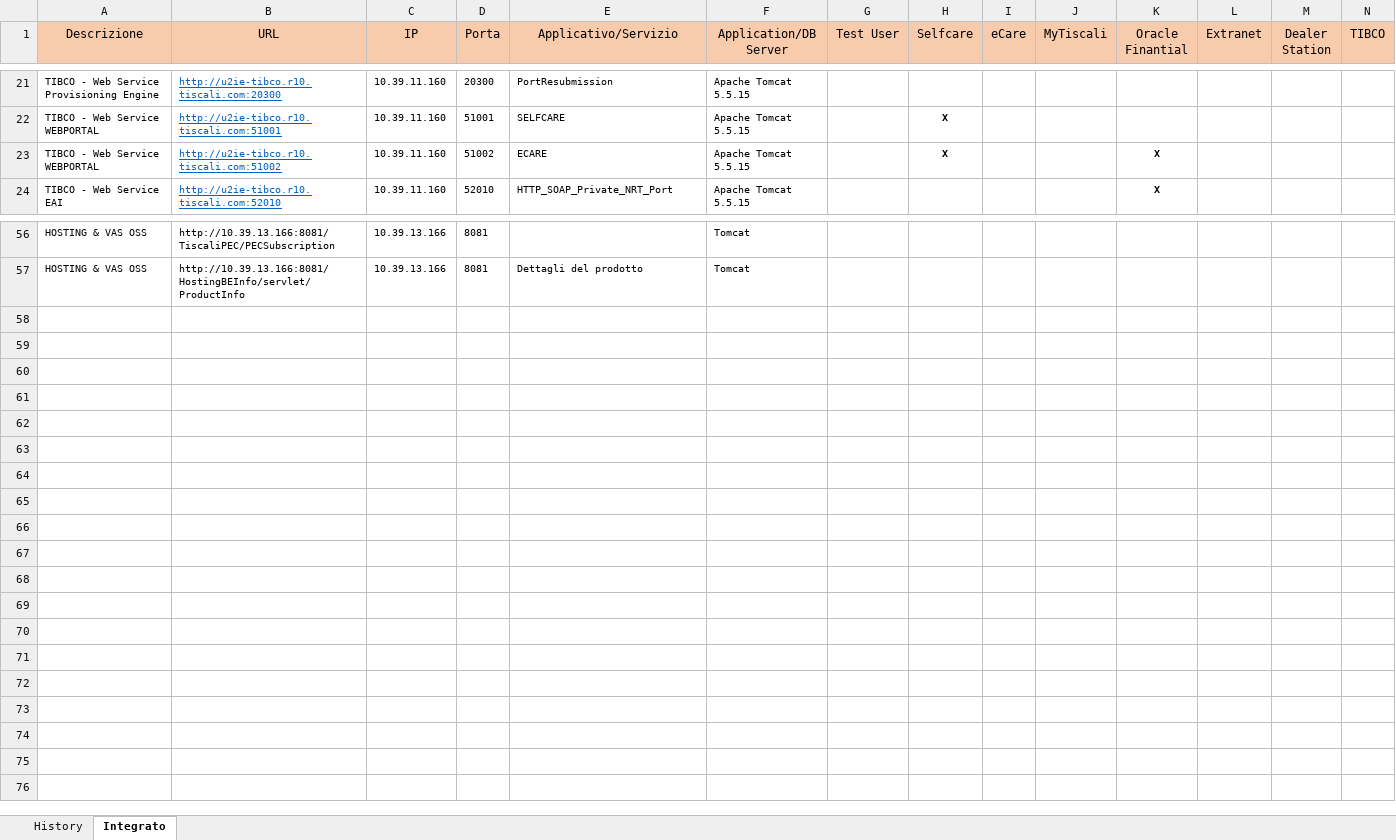
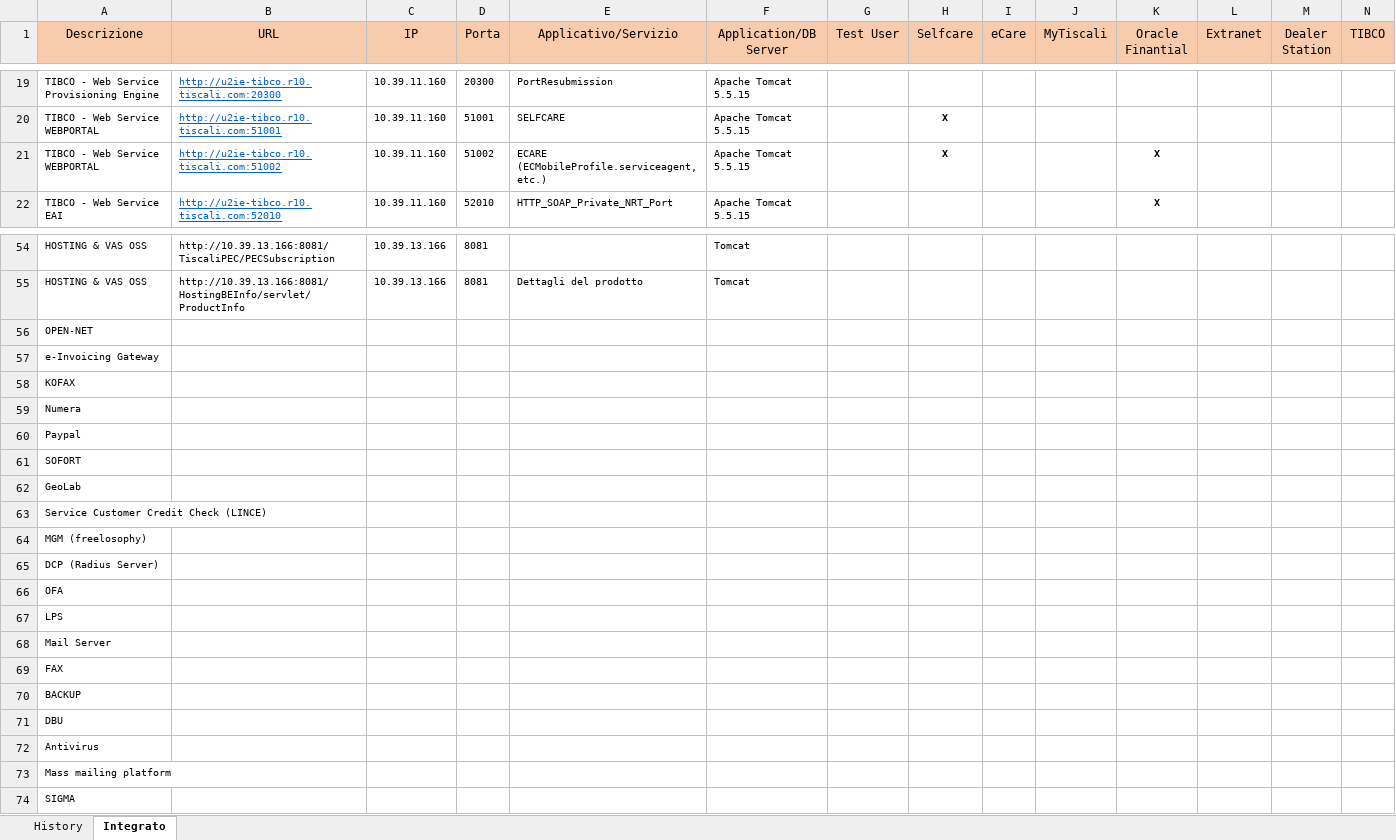
Before and after one commit to ultraneuro/ultraneuro, an Excel workbook: trunk/Documentazione Generale/Tiscali - BSS - SIT - Environments.xlsx, sheet Integrato, drawn as a sheet; only a part is shown, gaps mark what is left out; values as stored, in another font and other column widths than the file's, no borders; addresses are those after the commit; rows hold the shown columns only; the diff covers the shown part only; the diff names each change by its address in the sheet, - before the commit and + after, or states it on an @@ line.

```diff
--- a/trunk/Documentazione Generale/Tiscali - BSS - SIT - Environments.xlsx (sheet Integrato)
+++ b/trunk/Documentazione Generale/Tiscali - BSS - SIT - Environments.xlsx (sheet Integrato)
-E21 (Applicativo/Servizio): ECARE
+E21 (Applicativo/Servizio): ECARE (ECMobileProfile.serviceagent, etc.)
+row 56: OPEN-NET
+row 57: e-Invoicing Gateway
+row 58: KOFAX
+row 59: Numera
+row 60: Paypal
+row 61: SOFORT
+row 62: GeoLab
+row 63: Service Customer Credit Check (LINCE)
+row 64: MGM (freelosophy)
+row 65: DCP (Radius Server)
+row 66: OFA
+row 67: LPS
+row 68: Mail Server
+row 69: FAX
+row 70: BACKUP
+row 71: DBU
+row 72: Antivirus
+row 73: Mass mailing platform
+row 74: SIGMA
```
Also changed, not shown: 1 added row, 3 removed rows and 2 edited cells elsewhere in this sheet.
